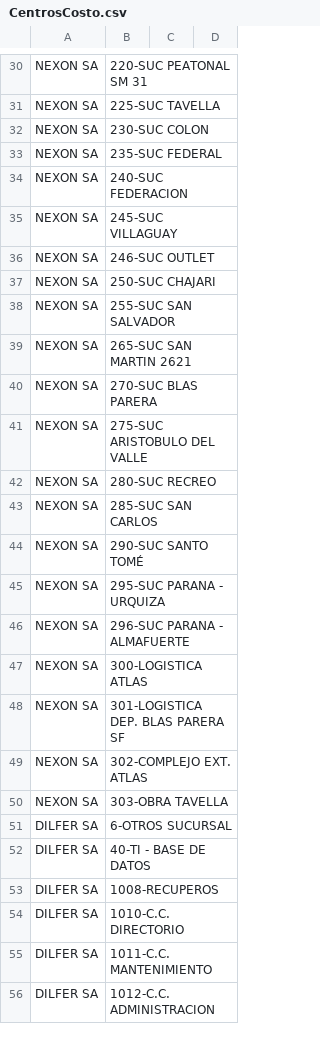
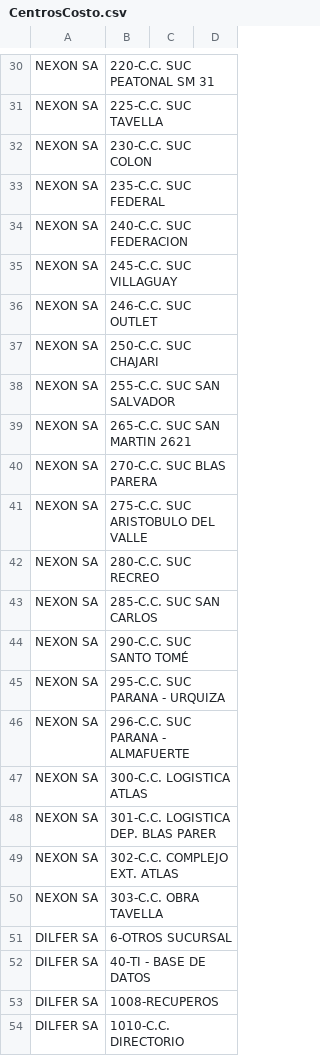
Before and after one commit to kf380/dilfer-rg, a CSV file: prisma/data/CentrosCosto.csv, drawn as a sheet; only a part is shown, gaps mark what is left out; the shorter side is filled out with more unchanged rows; the diff covers the shown part only; the diff names each change by its address in the sheet, - before the commit and + after, or states it on an @@ line.

```diff
--- a/prisma/data/CentrosCosto.csv
+++ b/prisma/data/CentrosCosto.csv
-B30: 220-SUC PEATONAL SM 31
+B30: 220-C.C. SUC PEATONAL SM 31
-B31: 225-SUC TAVELLA
+B31: 225-C.C. SUC TAVELLA
-B32: 230-SUC COLON
+B32: 230-C.C. SUC COLON
-B33: 235-SUC FEDERAL
+B33: 235-C.C. SUC FEDERAL
-B34: 240-SUC FEDERACION
+B34: 240-C.C. SUC FEDERACION
-B35: 245-SUC VILLAGUAY
+B35: 245-C.C. SUC VILLAGUAY
-B36: 246-SUC OUTLET
+B36: 246-C.C. SUC OUTLET
-B37: 250-SUC CHAJARI
+B37: 250-C.C. SUC CHAJARI
-B38: 255-SUC SAN SALVADOR
+B38: 255-C.C. SUC SAN SALVADOR
-B39: 265-SUC SAN MARTIN 2621
+B39: 265-C.C. SUC SAN MARTIN 2621
-B40: 270-SUC BLAS PARERA
+B40: 270-C.C. SUC BLAS PARERA
-B41: 275-SUC ARISTOBULO DEL VALLE
+B41: 275-C.C. SUC ARISTOBULO DEL VALLE
-B42: 280-SUC RECREO
+B42: 280-C.C. SUC RECREO
-B43: 285-SUC SAN CARLOS
+B43: 285-C.C. SUC SAN CARLOS
-B44: 290-SUC SANTO TOMÉ
+B44: 290-C.C. SUC SANTO TOMÉ
-B45: 295-SUC PARANA - URQUIZA
+B45: 295-C.C. SUC PARANA - URQUIZA
-B46: 296-SUC PARANA - ALMAFUERTE
+B46: 296-C.C. SUC PARANA - ALMAFUERTE
-B47: 300-LOGISTICA ATLAS
+B47: 300-C.C. LOGISTICA ATLAS
-B48: 301-LOGISTICA DEP. BLAS PARERA SF
+B48: 301-C.C. LOGISTICA DEP. BLAS PARER
-B49: 302-COMPLEJO EXT. ATLAS
+B49: 302-C.C. COMPLEJO EXT. ATLAS
-B50: 303-OBRA TAVELLA
+B50: 303-C.C. OBRA TAVELLA
```
Also changed, not shown: 24 edited cells elsewhere in this file.
